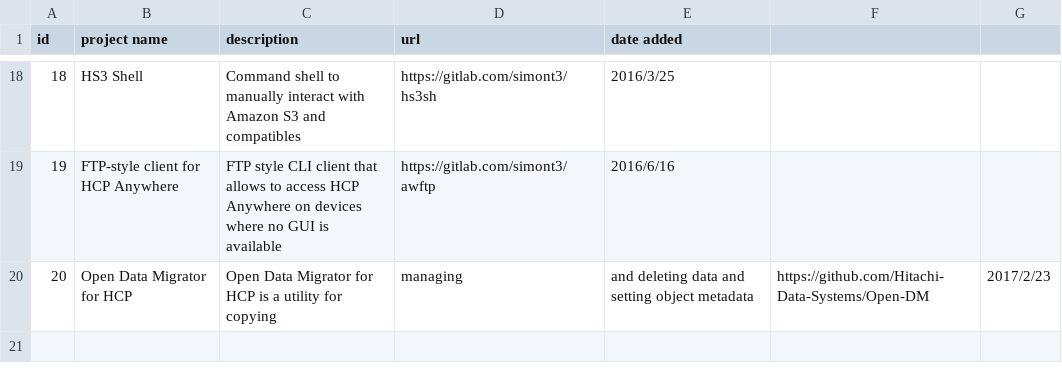
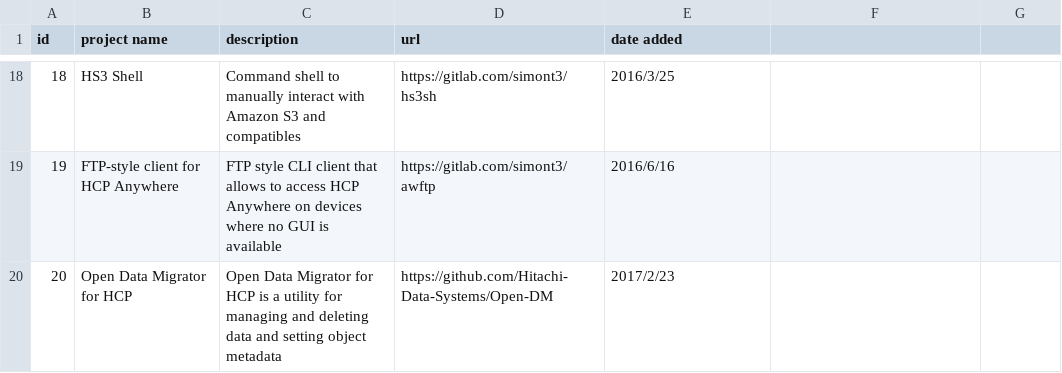
Before and after one commit to Hitachi/hitachi.github.io, a CSV file: projectinfo.csv, drawn as a sheet; only a part is shown, gaps mark what is left out.

Commit message:
Update projectinfo.csv

```diff
--- a/projectinfo.csv
+++ b/projectinfo.csv
@@ -19,2 +19,2 @@ id,project name,description,url,date added
 19, FTP-style client for HCP Anywhere, FTP style CLI client that allows to access HCP Anywhere on devices where no GUI is available, https://gitlab.com/simont3/awftp, 2016/6/16
-20, Open Data Migrator for HCP, Open Data Migrator for HCP is a utility for copying, managing, and deleting data and setting object metadata, https://github.com/Hitachi-Data-Systems/Open-DM, 2017/2/23
+20, Open Data Migrator for HCP, Open Data Migrator for HCP is a utility for managing and deleting data and setting object metadata, https://github.com/Hitachi-Data-Systems/Open-DM, 2017/2/23
```
